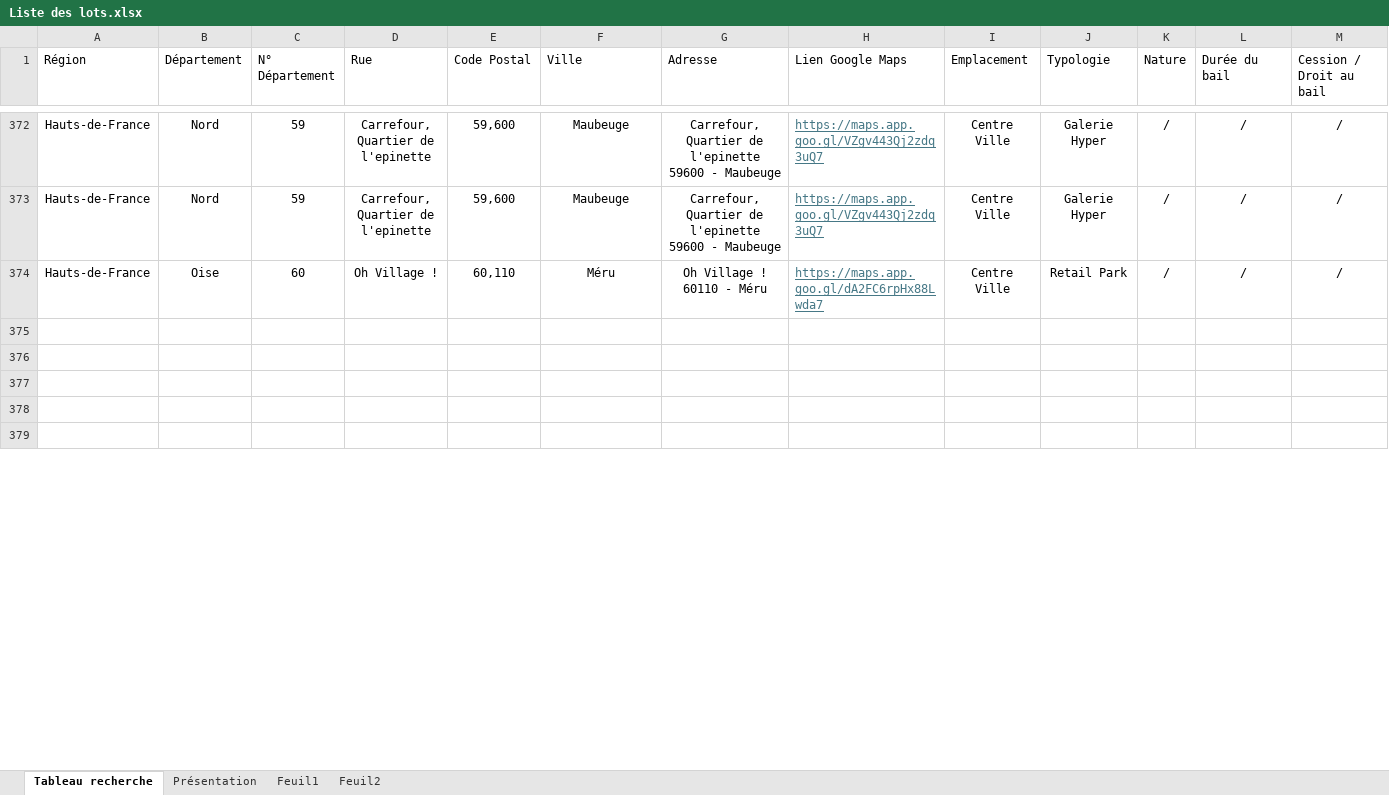
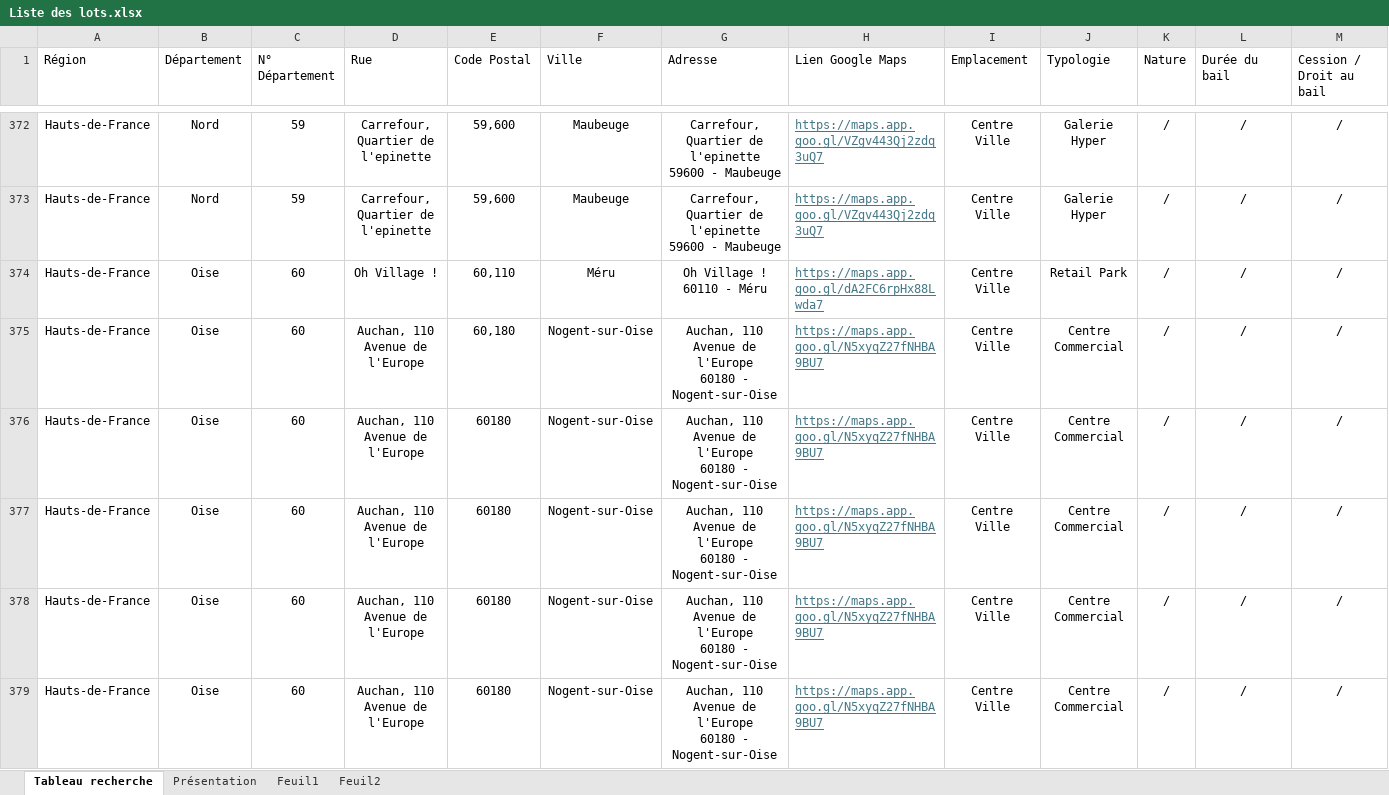
Before and after one commit to guillaume-smbg/SMBG-Carte-Interactive, an Excel workbook: Liste des lots.xlsx, sheet Tableau recherche, drawn as a sheet; only a part is shown, gaps mark what is left out; the shorter side is filled out with more unchanged rows; values as stored, in another font and other column widths than the file's, no borders; table styles not drawn; rows hold the shown columns only; ↵ is a line break in a cell; the diff covers the shown part only; the diff names each change by its address in the sheet, - before the commit and + after, or states it on an @@ line.

Commit message:
Add files via upload

```diff
--- a/Liste des lots.xlsx (sheet Tableau recherche)
+++ b/Liste des lots.xlsx (sheet Tableau recherche)
+row 375: Hauts-de-France | Oise | 60 | Auchan, 110 Avenue de l'Europe | 60,180 | Nogent-sur-Oise | Auchan, 110 Avenue de l'Europe ↵ 60180 - Nogent-sur-Oise | https://maps.app.goo.gl/N5xyqZ27fNHBA9BU7 | Centre Ville | Centre Commercial | / | / | /
+row 376: Hauts-de-France | Oise | 60 | Auchan, 110 Avenue de l'Europe | 60180 | Nogent-sur-Oise | Auchan, 110 Avenue de l'Europe ↵ 60180 - Nogent-sur-Oise | https://maps.app.goo.gl/N5xyqZ27fNHBA9BU7 | Centre Ville | Centre Commercial | / | / | /
+row 377: Hauts-de-France | Oise | 60 | Auchan, 110 Avenue de l'Europe | 60180 | Nogent-sur-Oise | Auchan, 110 Avenue de l'Europe ↵ 60180 - Nogent-sur-Oise | https://maps.app.goo.gl/N5xyqZ27fNHBA9BU7 | Centre Ville | Centre Commercial | / | / | /
+row 378: Hauts-de-France | Oise | 60 | Auchan, 110 Avenue de l'Europe | 60180 | Nogent-sur-Oise | Auchan, 110 Avenue de l'Europe ↵ 60180 - Nogent-sur-Oise | https://maps.app.goo.gl/N5xyqZ27fNHBA9BU7 | Centre Ville | Centre Commercial | / | / | /
+row 379: Hauts-de-France | Oise | 60 | Auchan, 110 Avenue de l'Europe | 60180 | Nogent-sur-Oise | Auchan, 110 Avenue de l'Europe ↵ 60180 - Nogent-sur-Oise | https://maps.app.goo.gl/N5xyqZ27fNHBA9BU7 | Centre Ville | Centre Commercial | / | / | /
```
Also changed, not shown: 22 added rows, 5 removed rows and 1 moved row elsewhere in this sheet.
